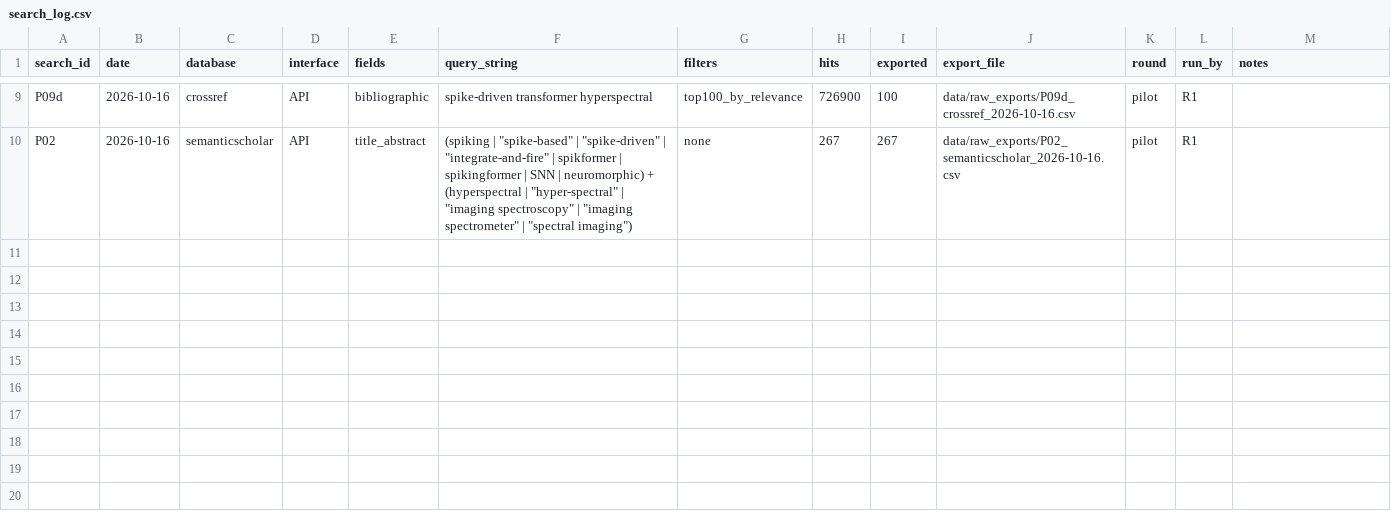
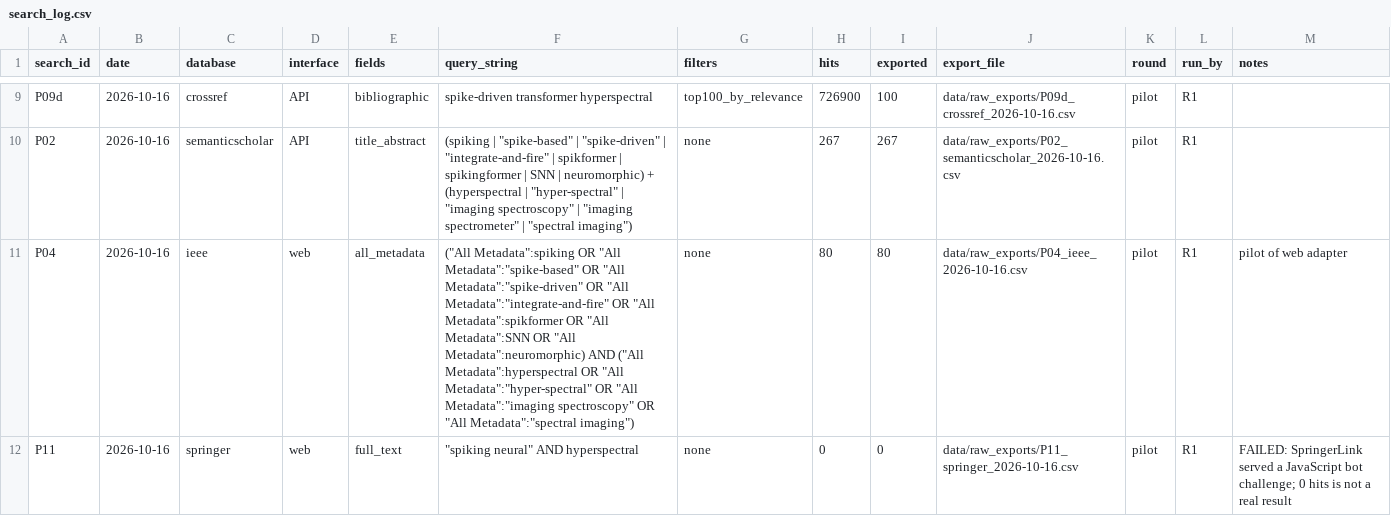
Before and after one commit to qasim-hafeez00/spikingHSI, a CSV file: data/search_log.csv, drawn as a sheet; only a part is shown, gaps mark what is left out; the diff names each change by its address in the sheet, - before the commit and + after, or states it on an @@ line.

```diff
--- a/data/search_log.csv
+++ b/data/search_log.csv
+row 11: P04 | 2026-10-16 | ieee | web | all_metadata | ("All Metadata":spiking OR "All Metadata":"spike-based" OR "All Metadata":"spike-driven" OR "All Metadata":"integrate-and-fire" OR "All Metadata":spikformer OR "All Metadata":SNN OR "All Metadata":neuromorphic) AND ("All Metadata":hyperspectral OR "All Metadata":"hyper-spectral" OR "All Metadata":"imaging spectroscopy" OR "All Metadata":"spectral imaging") | none | 80 | 80 | data/raw_exports/P04_ieee_2026-10-16.csv | pilot | R1 | pilot of web adapter
+row 12: P11 | 2026-10-16 | springer | web | full_text | "spiking neural" AND hyperspectral | none | 0 | 0 | data/raw_exports/P11_springer_2026-10-16.csv | pilot | R1 | FAILED: SpringerLink served a JavaScript bot challenge; 0 hits is not a real result
```
Also changed, not shown: 7 other files.
